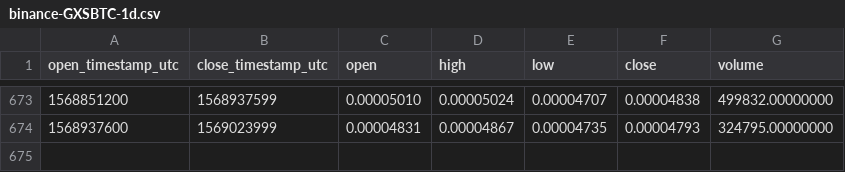
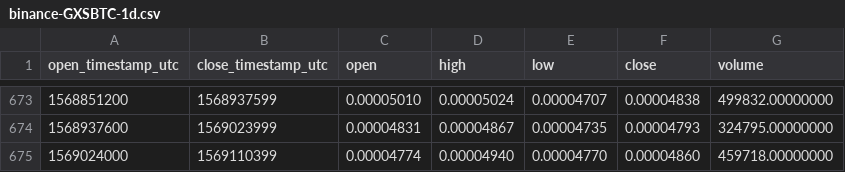
Before and after one commit to cryptobigbro/binance-GXSBTC, a CSV file: binance-GXSBTC-1d.csv, drawn as a sheet; only a part is shown, gaps mark what is left out; the diff names each change by its address in the sheet, - before the commit and + after, or states it on an @@ line.

Commit message:
Update OHLCV data.

```diff
--- a/binance-GXSBTC-1d.csv
+++ b/binance-GXSBTC-1d.csv
+row 675: 1569024000 | 1569110399 | 0.00004774 | 0.00004940 | 0.00004770 | 0.00004860 | 459718.00000000
```
Also changed, not shown: 1 other file.
